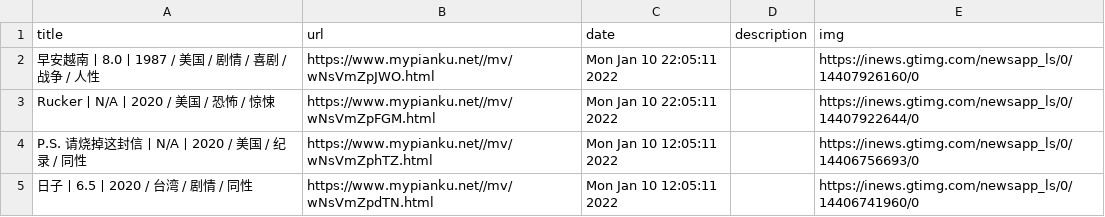
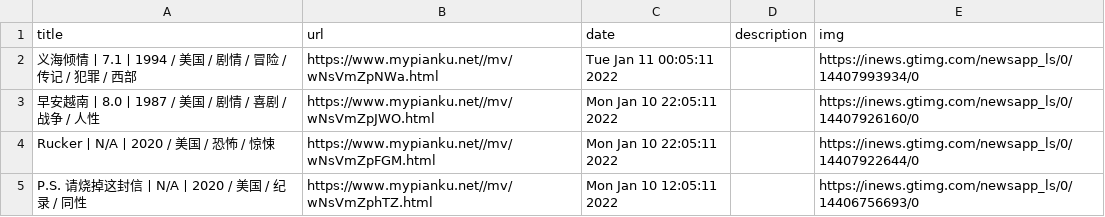
Before and after one commit to c-chen0902/rss, a CSV file: pianku_movies.csv, drawn as a sheet; only a part is shown; the shorter side is filled out with more unchanged rows; the diff names each change by its address in the sheet, - before the commit and + after, or states it on an @@ line.

```diff
--- a/pianku_movies.csv
+++ b/pianku_movies.csv
+row 2: 义海倾情丨7.1丨1994 / 美国 / 剧情 / 冒险 / 传记 / 犯罪 / 西部 | https://www.mypianku.net//mv/wNsVmZpNWa.html | Tue Jan 11 00:05:11 2022 |  | https://inews.gtimg.com/newsapp_ls/0/14407993934/0
```
Also changed, not shown: 27 other files.
